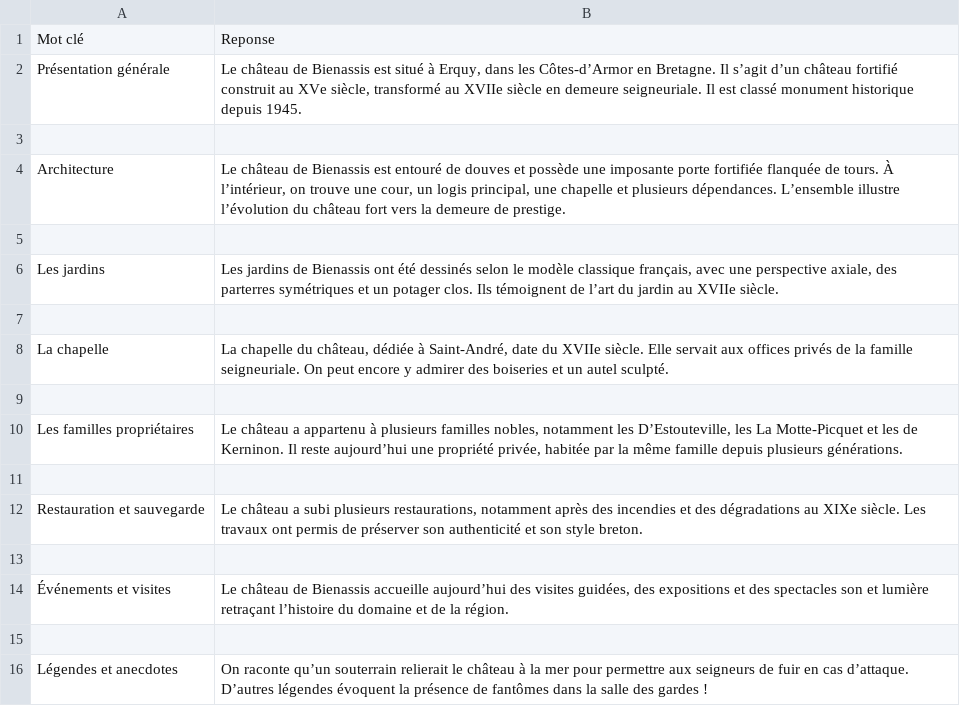
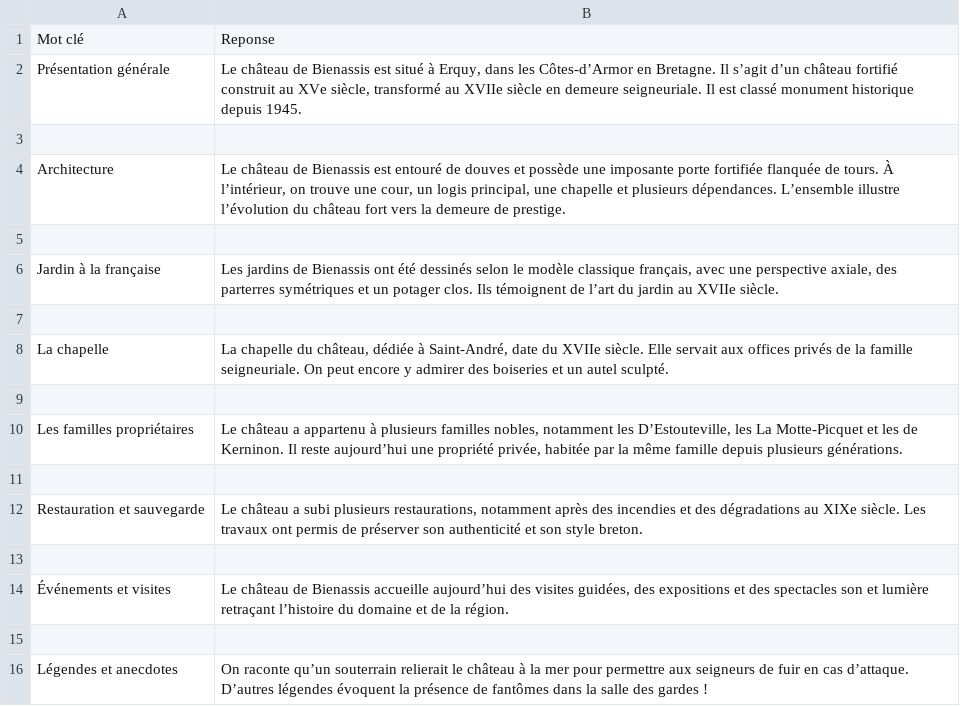
Before and after one commit to cocohuguet99-dot/nextjs-ai-chatbot, a CSV file: bienassis_data.csv, drawn as a sheet.

Commit message:
Update bienassis_data.csv

```diff
--- a/bienassis_data.csv
+++ b/bienassis_data.csv
@@ -5,3 +5,3 @@ Architecture,"Le château de Bienassis est entouré de douves et possède une im
 
-Les jardins,"Les jardins de Bienassis ont été dessinés selon le modèle classique français, avec une perspective axiale, des parterres symétriques et un potager clos. Ils témoignent de l’art du jardin au XVIIe siècle."
+Jardin à la française,"Les jardins de Bienassis ont été dessinés selon le modèle classique français, avec une perspective axiale, des parterres symétriques et un potager clos. Ils témoignent de l’art du jardin au XVIIe siècle."
 
```
